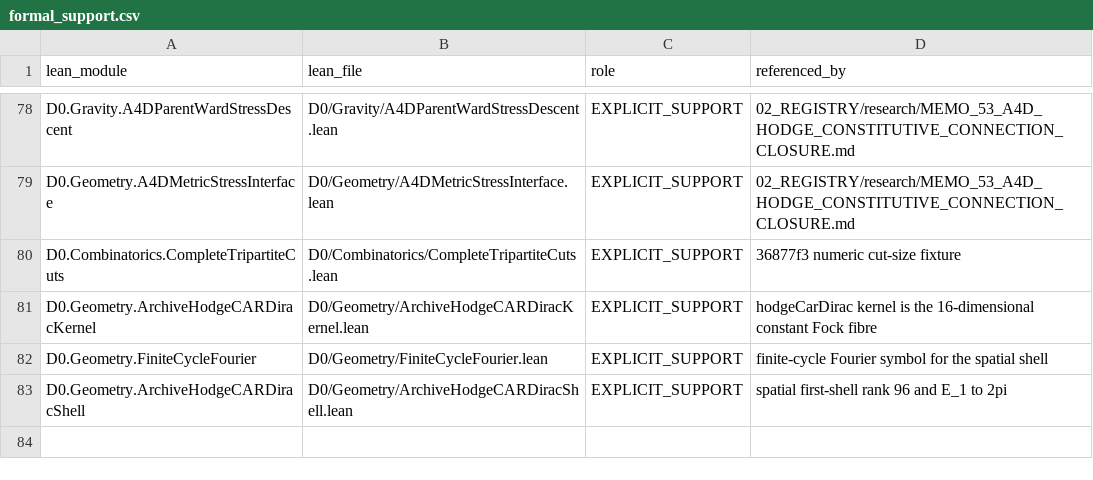
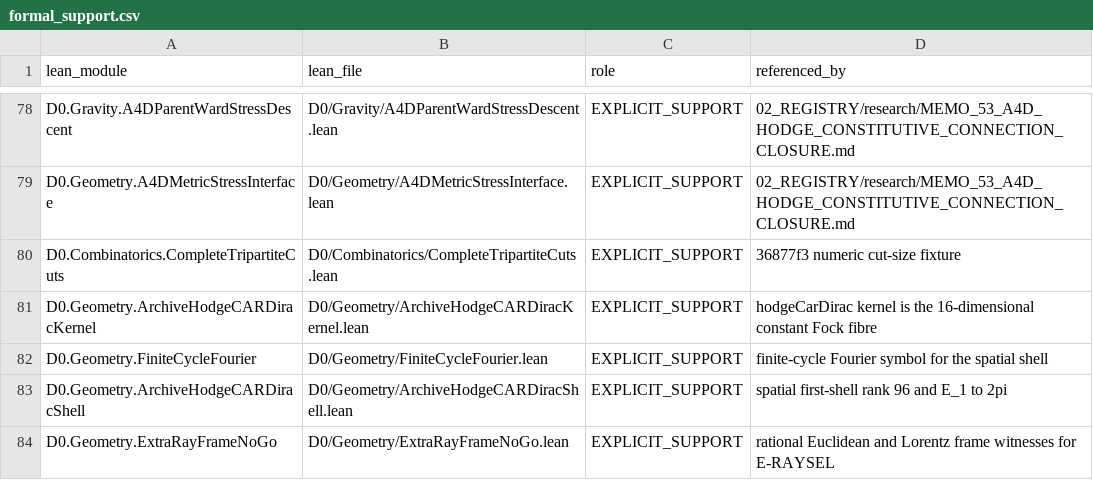
Before and after one commit to gvakhrushev/d0_15, a CSV file: 02_REGISTRY/formal_support.csv, drawn as a sheet; only a part is shown, gaps mark what is left out.

Commit message:
prove rational frame witnesses for the extra-ray selector
The Hadamard frame is orthogonal, sends u/2 to e_0, and moves
P = I - uu^T/4. The rational boost preserves eta, sends e_0 to
(5/3, 4/3, 0, 0), and moves the spatial projector. The rest-frame
time form is killed by its projector and survives the boosted one.

No continuum naturality or Einstein uniqueness is claimed.
WRK-A4D-EXTRA-RAY-FRAME-NOGO is in REVIEW.

```diff
--- a/02_REGISTRY/formal_support.csv
+++ b/02_REGISTRY/formal_support.csv
@@ -83 +83,2 @@ D0.Geometry.FiniteCycleFourier,D0/Geometry/FiniteCycleFourier.lean,EXPLICIT_SUPP
 D0.Geometry.ArchiveHodgeCARDiracShell,D0/Geometry/ArchiveHodgeCARDiracShell.lean,EXPLICIT_SUPPORT,spatial first-shell rank 96 and E_1 to 2pi
+D0.Geometry.ExtraRayFrameNoGo,D0/Geometry/ExtraRayFrameNoGo.lean,EXPLICIT_SUPPORT,rational Euclidean and Lorentz frame witnesses for E-RAYSEL
```
Also changed, not shown: 7 other files.
